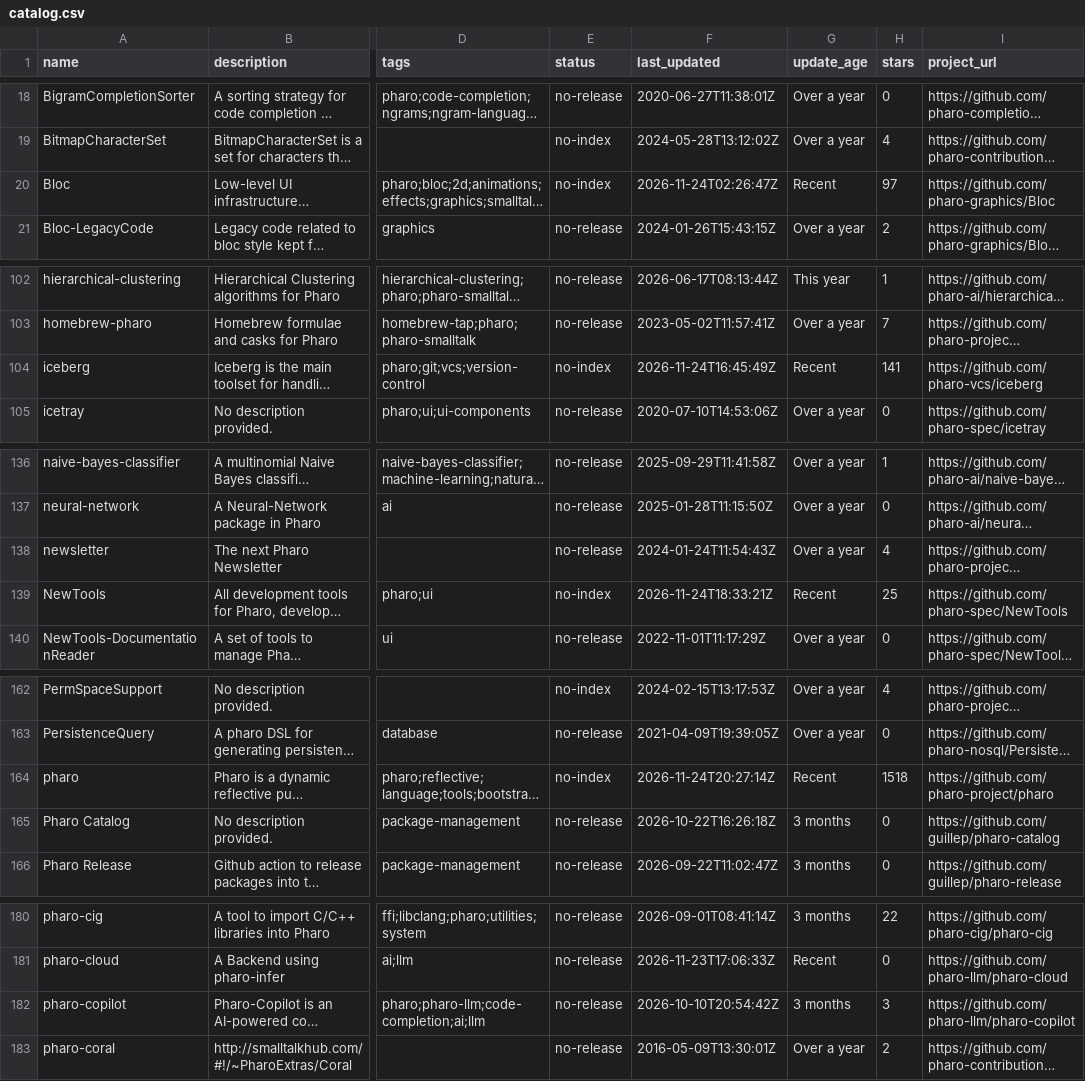
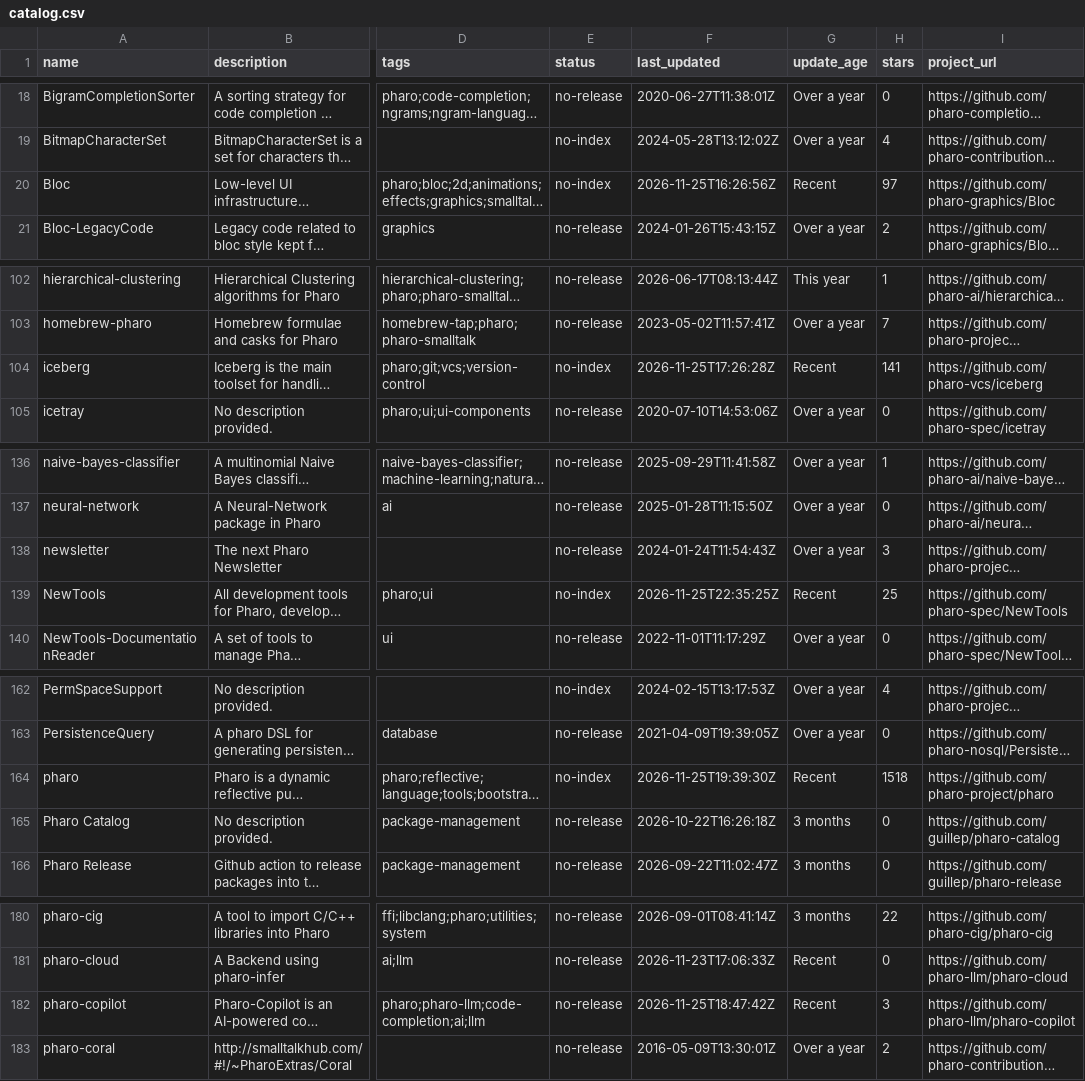
Before and after one commit to guillep/pharo-catalog, a CSV file: catalog.csv, drawn as a sheet; only a part is shown, gaps mark what is left out; long unchanged cells end in …; the diff covers the shown part only; the diff names each change by its address in the sheet, - before the commit and + after, or states it on an @@ line.

```diff
--- a/catalog.csv
+++ b/catalog.csv
-F20 (last_updated): 2026-11-24T02:26:47Z
+F20 (last_updated): 2026-11-25T16:26:56Z
-F104 (last_updated): 2026-11-24T16:45:49Z
+F104 (last_updated): 2026-11-25T17:26:28Z
-H138 (stars): 4
+H138 (stars): 3
-F139 (last_updated): 2026-11-24T18:33:21Z
+F139 (last_updated): 2026-11-25T22:35:25Z
-F164 (last_updated): 2026-11-24T20:27:14Z
+F164 (last_updated): 2026-11-25T19:39:30Z
-F182 (last_updated): 2026-10-10T20:54:42Z
+F182 (last_updated): 2026-11-25T18:47:42Z
-G182 (update_age): 3 months
+G182 (update_age): Recent
```
Also changed, not shown: 1 edited cell elsewhere in this file, 2 other files.
